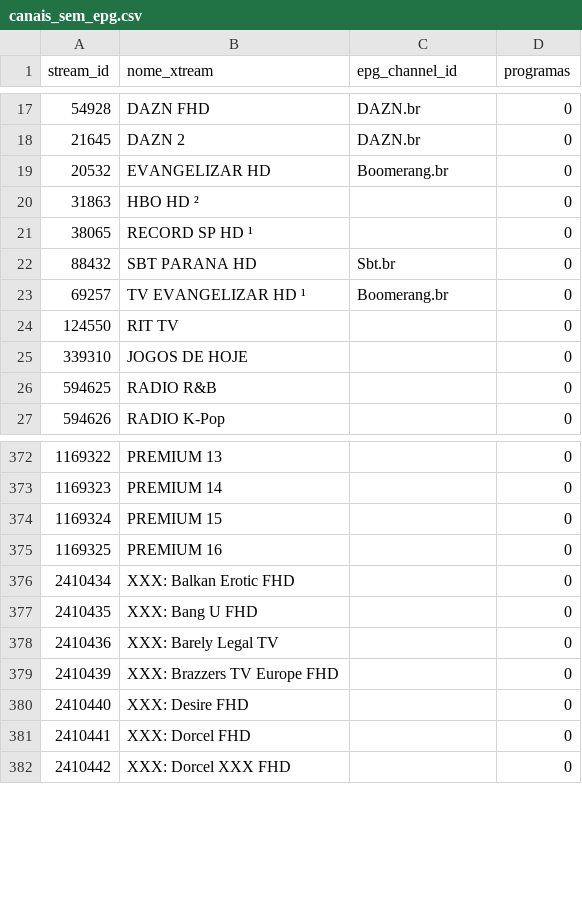
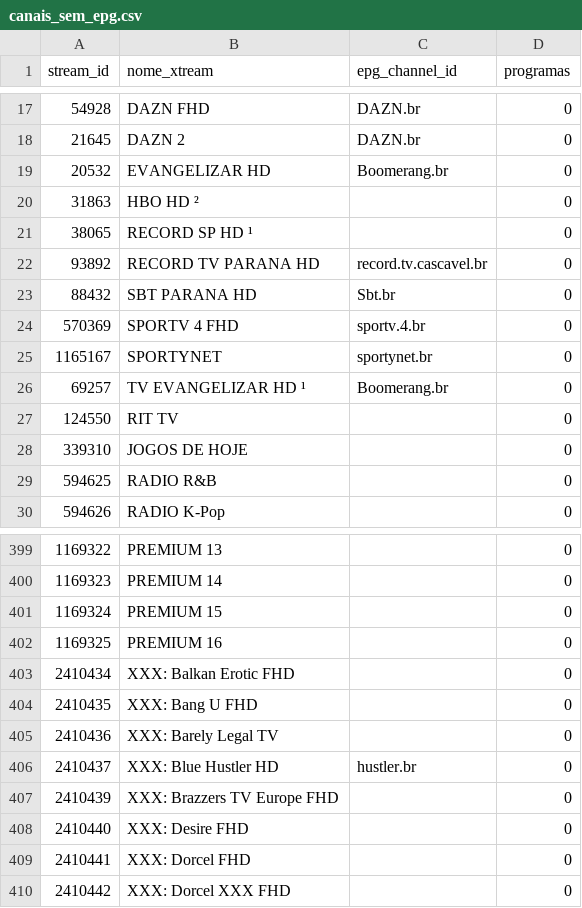
Before and after one commit to sants2tech/epg-xtream-personalizado, a CSV file: public/canais_sem_epg.csv, drawn as a sheet; only a part is shown, gaps mark what is left out; the diff covers the shown part only; the diff names each change by its address in the sheet, - before the commit and + after, or states it on an @@ line.

```diff
--- a/public/canais_sem_epg.csv
+++ b/public/canais_sem_epg.csv
+row 22: 93892 | RECORD TV PARANA HD | record.tv.cascavel.br | 0
+row 24: 570369 | SPORTV 4 FHD | sportv.4.br | 0
+row 25: 1165167 | SPORTYNET | sportynet.br | 0
+row 406: 2410437 | XXX: Blue Hustler HD | hustler.br | 0
```
Also changed, not shown: 24 added rows elsewhere in this file, public/canais_com_epg.csv, 1 other file.
